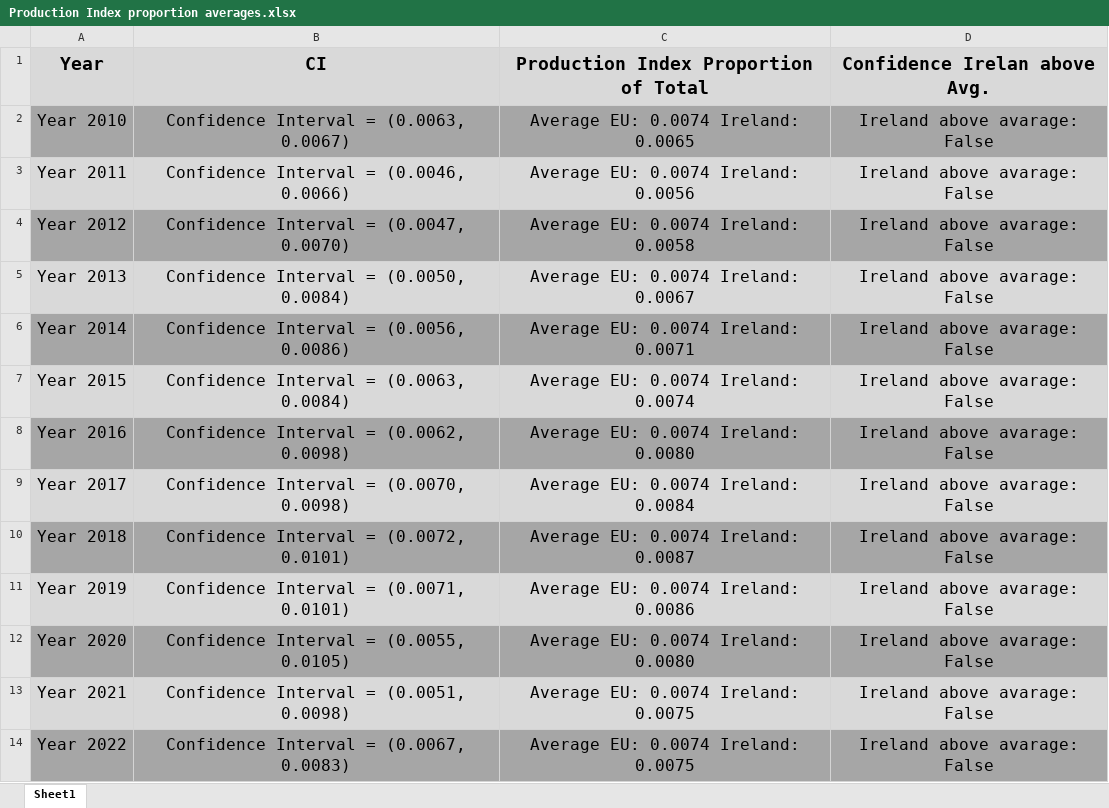
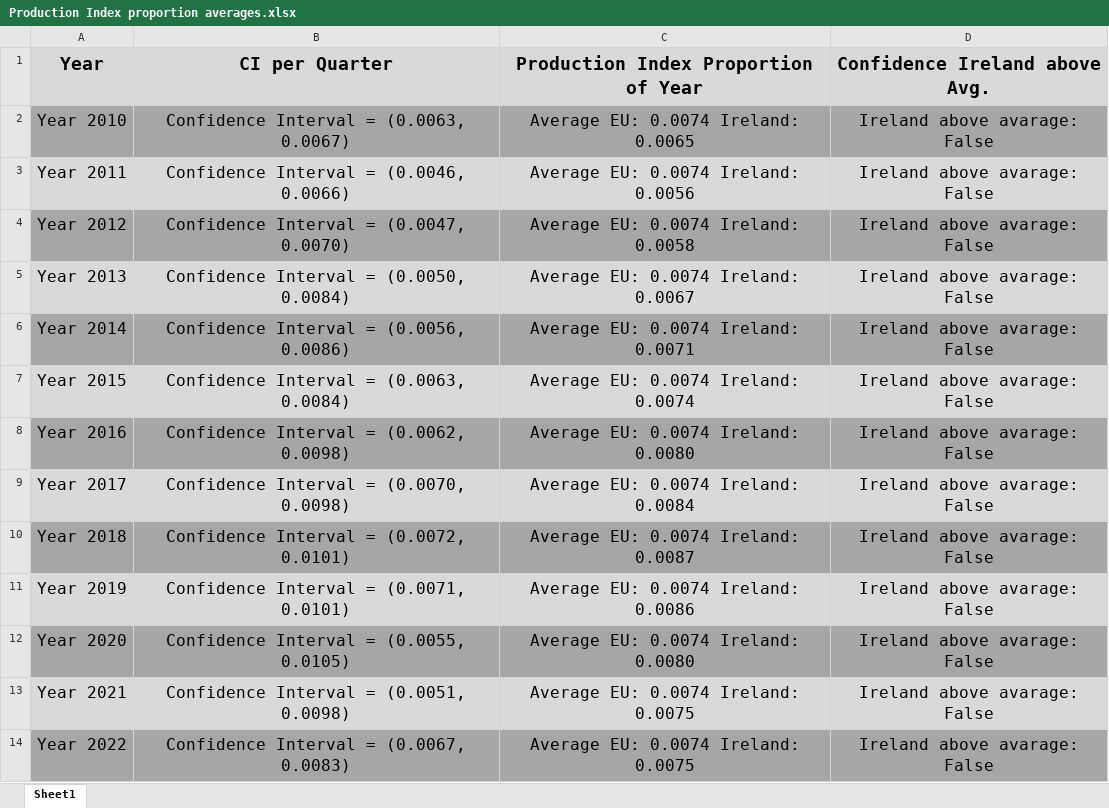
Before and after one commit to sbs23100/MScDataAnalyticsCA2, an Excel workbook: Data/Production Index proportion averages.xlsx, sheet Sheet1, drawn as a sheet; values as stored, in another font and other column widths than the file's, no borders; the diff names each change by its address in the sheet, - before the commit and + after, or states it on an @@ line.

```diff
--- a/Data/Production Index proportion averages.xlsx (sheet Sheet1)
+++ b/Data/Production Index proportion averages.xlsx (sheet Sheet1)
-B1: CI
+B1: CI per Quarter
-C1: Production Index Proportion of Total
+C1: Production Index Proportion of Year
-D1: Confidence Irelan above Avg.
+D1: Confidence Ireland above Avg.
```
Also changed, not shown: 2 other files.
